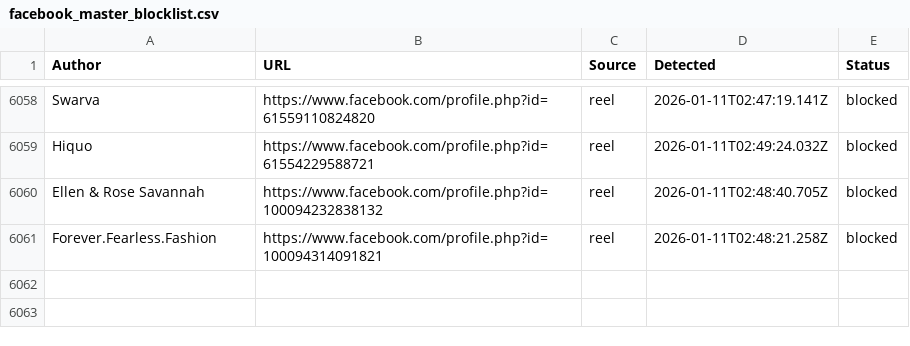
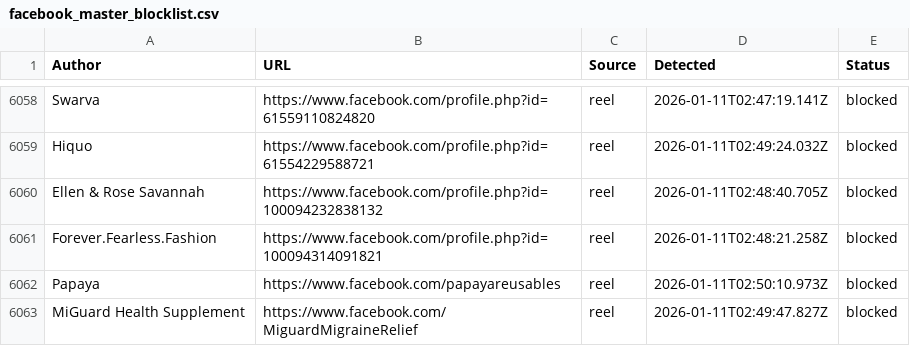
Before and after one commit to SysAdminDoc/AdNull, a CSV file: Blocklists/facebook_master_blocklist.csv, drawn as a sheet; only a part is shown, gaps mark what is left out.

Commit message:
AdNull sync: +2 new (6062 total)

```diff
--- a/Blocklists/facebook_master_blocklist.csv
+++ b/Blocklists/facebook_master_blocklist.csv
@@ -6061 +6061,3 @@ Author,URL,Source,Detected,Status
 "Forever.Fearless.Fashion",https://www.facebook.com/profile.php?id=100094314091821,reel,2026-01-11T02:48:21.258Z,blocked
+"Papaya",https://www.facebook.com/papayareusables,reel,2026-01-11T02:50:10.973Z,blocked
+"MiGuard Health Supplement",https://www.facebook.com/MiguardMigraineRelief,reel,2026-01-11T02:49:47.827Z,blocked
```
